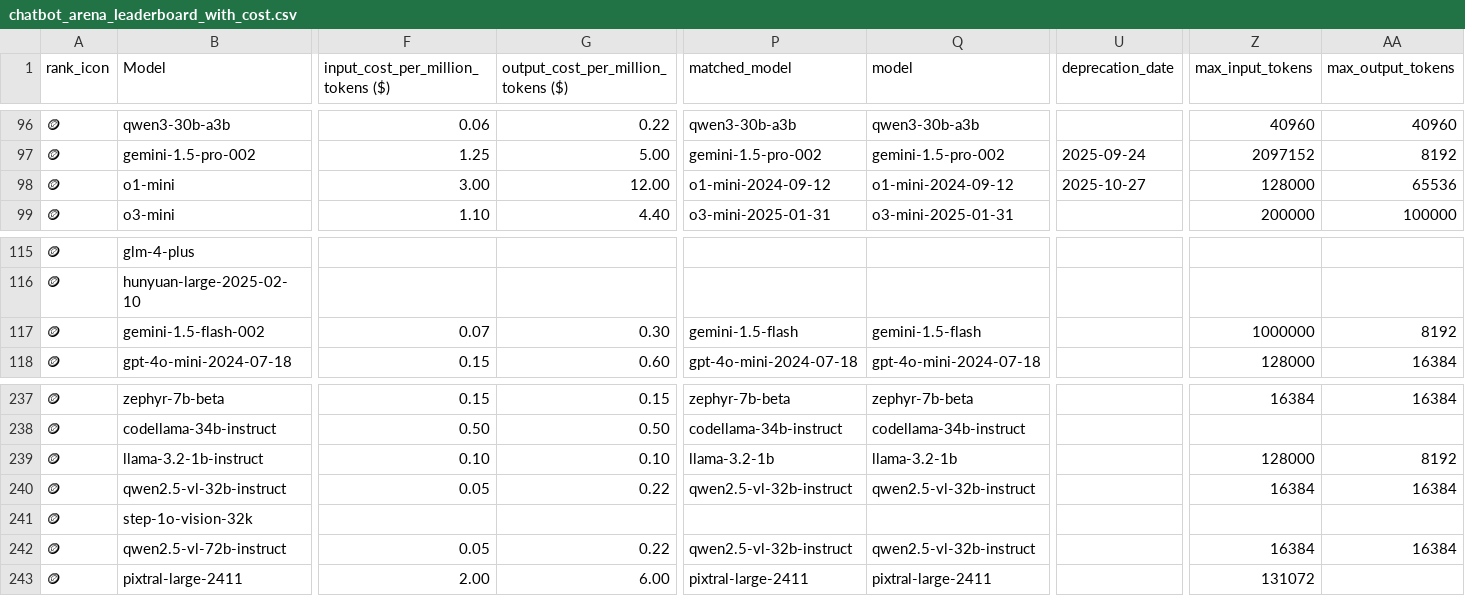
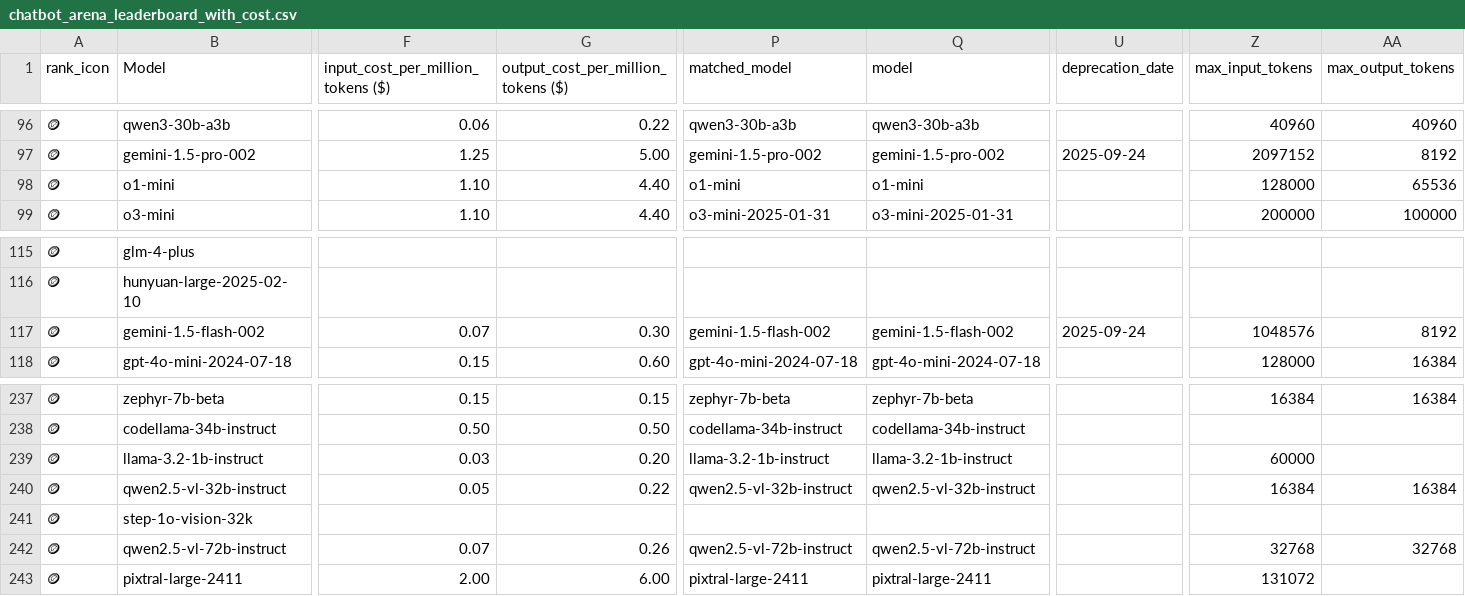
Before and after one commit to ZachLaik/compare-models, a CSV file: chatbot_arena_leaderboard_with_cost.csv, drawn as a sheet; only a part is shown, gaps mark what is left out; the diff covers the shown part only; the diff names each change by its address in the sheet, - before the commit and + after, or states it on an @@ line.

```diff
--- a/chatbot_arena_leaderboard_with_cost.csv
+++ b/chatbot_arena_leaderboard_with_cost.csv
-F98: 3.00
+F98: 1.10
-G98: 12.00
+G98: 4.40
-P98 (matched_model): o1-mini-2024-09-12
+P98 (matched_model): o1-mini
-Q98 (model): o1-mini-2024-09-12
+Q98 (model): o1-mini
-U98 (deprecation_date): 2025-10-27
+U98 (deprecation_date): (empty)
-P117 (matched_model): gemini-1.5-flash
+P117 (matched_model): gemini-1.5-flash-002
-Q117 (model): gemini-1.5-flash
+Q117 (model): gemini-1.5-flash-002
-U117 (deprecation_date): (empty)
+U117 (deprecation_date): 2025-09-24
-Z117 (max_input_tokens): 1000000
+Z117 (max_input_tokens): 1048576
-F239: 0.10
+F239: 0.03
-G239: 0.10
+G239: 0.20
-P239 (matched_model): llama-3.2-1b
+P239 (matched_model): llama-3.2-1b-instruct
-Q239 (model): llama-3.2-1b
+Q239 (model): llama-3.2-1b-instruct
-Z239 (max_input_tokens): 128000
+Z239 (max_input_tokens): 60000
-AA239 (max_output_tokens): 8192
+AA239 (max_output_tokens): (empty)
-F242: 0.05
+F242: 0.07
-G242: 0.22
+G242: 0.26
-P242 (matched_model): qwen2.5-vl-32b-instruct
+P242 (matched_model): qwen2.5-vl-72b-instruct
-Q242 (model): qwen2.5-vl-32b-instruct
+Q242 (model): qwen2.5-vl-72b-instruct
-Z242 (max_input_tokens): 16384
+Z242 (max_input_tokens): 32768
-AA242 (max_output_tokens): 16384
+AA242 (max_output_tokens): 32768
```
Also changed, not shown: 163 edited cells elsewhere in this file, 1 other file.
